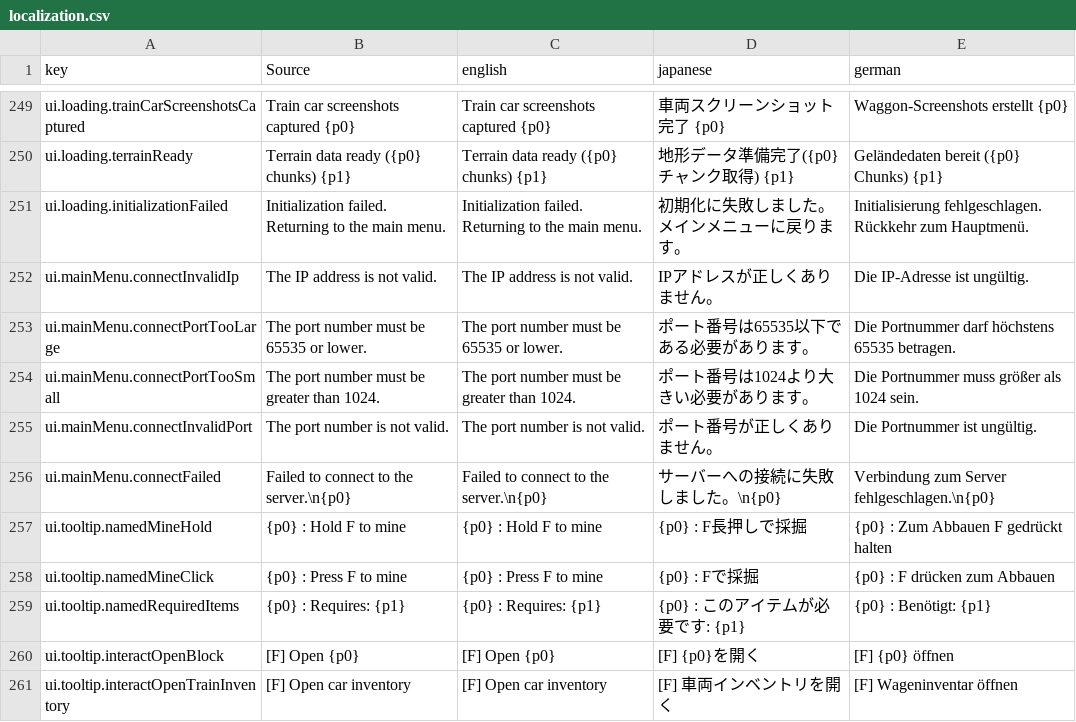
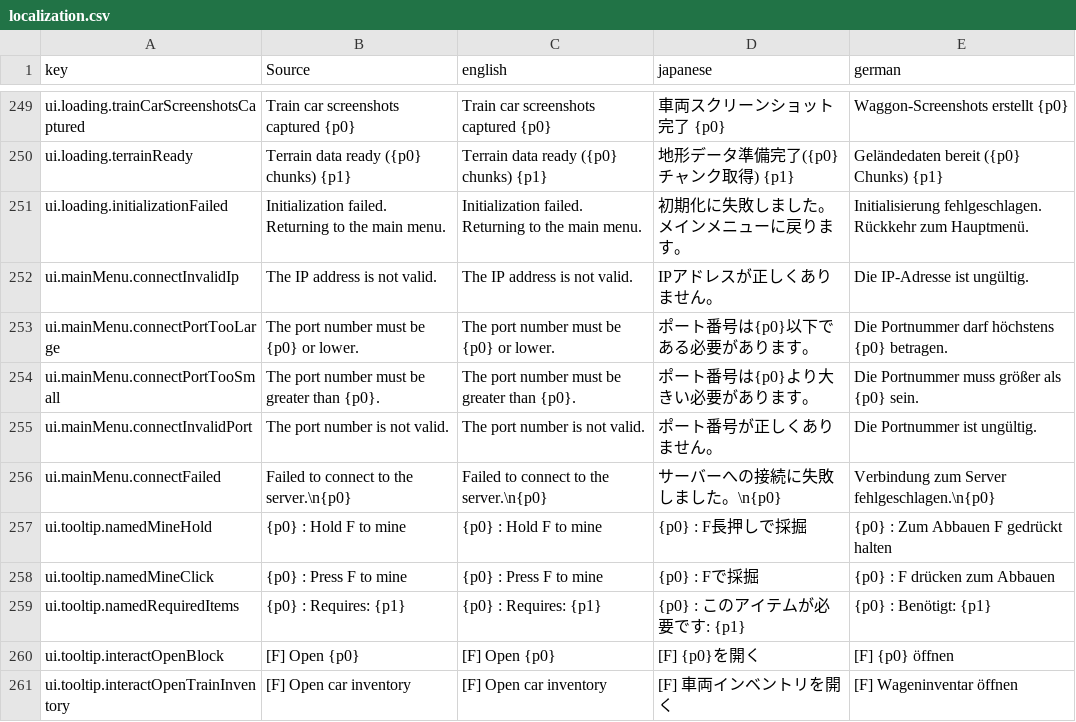
Before and after one commit to moorestech/moorestech, a CSV file: Localization/localization.csv, drawn as a sheet; only a part is shown, gaps mark what is left out.

```diff
--- a/Localization/localization.csv
+++ b/Localization/localization.csv
@@ -252,4 +252,4 @@ ui.loading.initializationFailed,Initialization failed. Returning to the main men
 ui.mainMenu.connectInvalidIp,The IP address is not valid.,The IP address is not valid.,IPアドレスが正しくありません。,Die IP-Adresse ist ungültig.
-ui.mainMenu.connectPortTooLarge,The port number must be 65535 or lower.,The port number must be 65535 or lower.,ポート番号は65535以下である必要があります。,Die Portnummer darf höchstens 65535 betragen.
-ui.mainMenu.connectPortTooSmall,The port number must be greater than 1024.,The port number must be greater than 1024.,ポート番号は1024より大きい必要があります。,Die Portnummer muss größer als 1024 sein.
+ui.mainMenu.connectPortTooLarge,The port number must be {p0} or lower.,The port number must be {p0} or lower.,ポート番号は{p0}以下である必要があります。,Die Portnummer darf höchstens {p0} betragen.
+ui.mainMenu.connectPortTooSmall,The port number must be greater than {p0}.,The port number must be greater than {p0}.,ポート番号は{p0}より大きい必要があります。,Die Portnummer muss größer als {p0} sein.
 ui.mainMenu.connectInvalidPort,The port number is not valid.,The port number is not valid.,ポート番号が正しくありません。,Die Portnummer ist ungültig.
```
Also changed, not shown: 16 other files.
